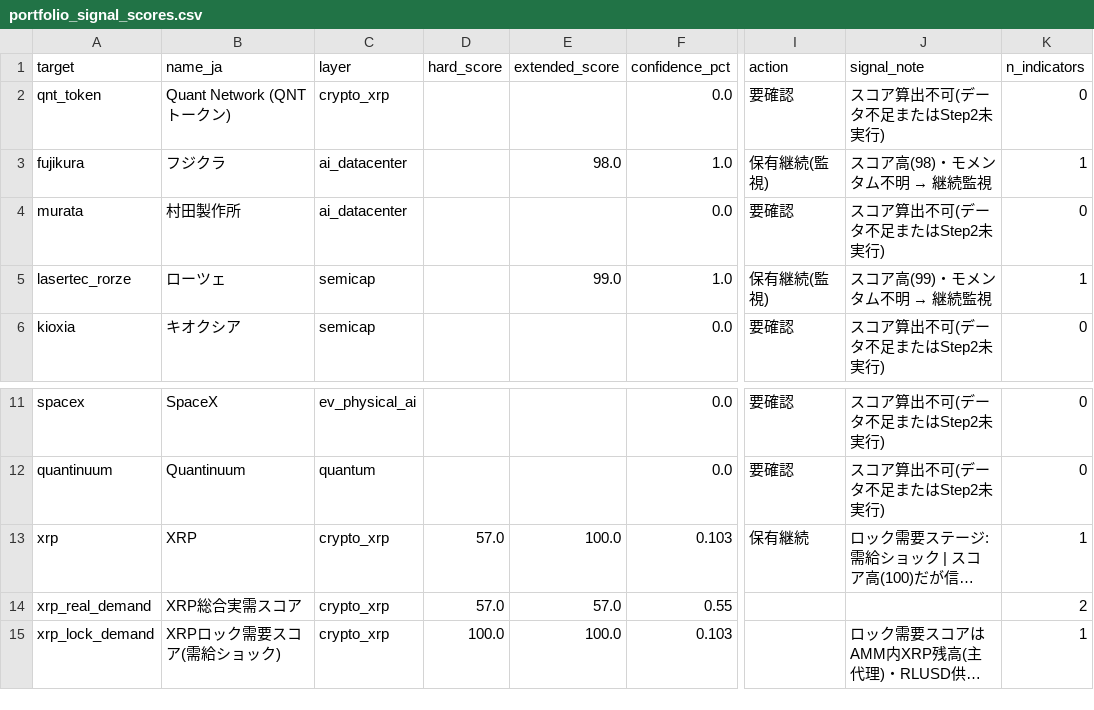
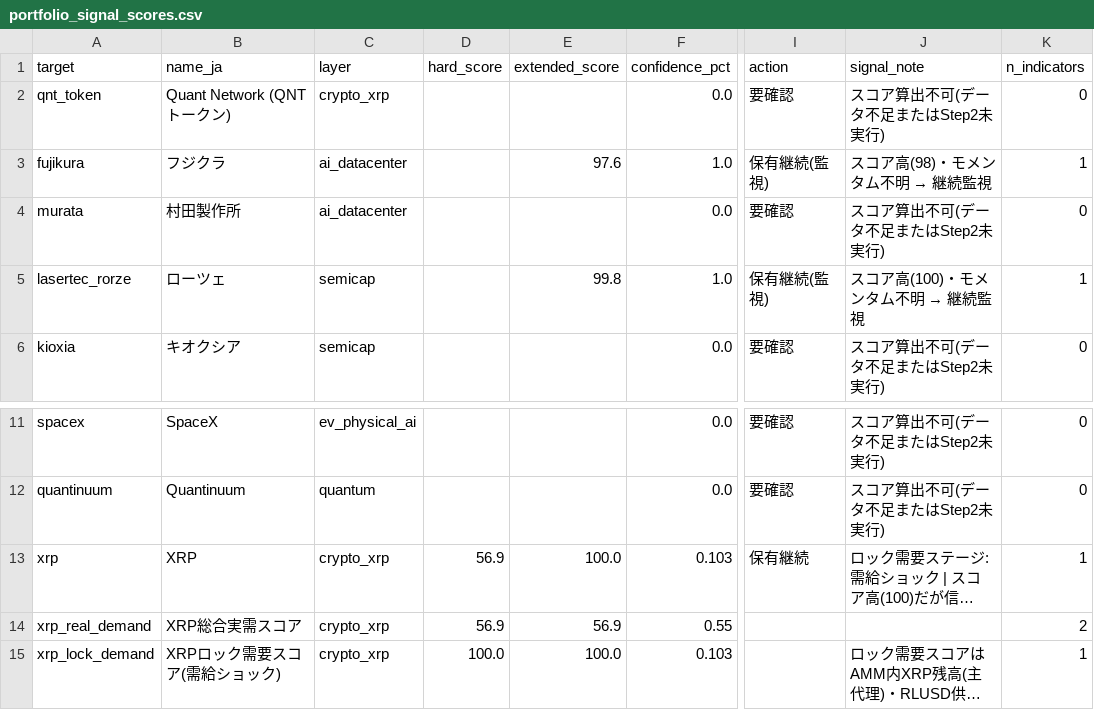
Before and after one commit to daisei0810-sudo/kabu-shihyo, a CSV file: outputs/portfolio_signal_scores.csv, drawn as a sheet; only a part is shown, gaps mark what is left out; long unchanged cells end in …; the diff names each change by its address in the sheet, - before the commit and + after, or states it on an @@ line.

```diff
--- a/outputs/portfolio_signal_scores.csv
+++ b/outputs/portfolio_signal_scores.csv
-E3 (extended_score): 98.0
+E3 (extended_score): 97.6
-E5 (extended_score): 99.0
+E5 (extended_score): 99.8
@@ J5 (signal_note): スコア高(99)・モメンタム不明 → 継続監視 → スコア高(100)・モメンタム不明 → 継続監視 @@
-D13:D14 (hard_score): 57.0
+D13:D14 (hard_score): 56.9
-E14 (extended_score): 57.0
+E14 (extended_score): 56.9
```
Also changed, not shown: outputs/event_study_results.csv, outputs/indicator_scorecard.csv, 43 other files.
